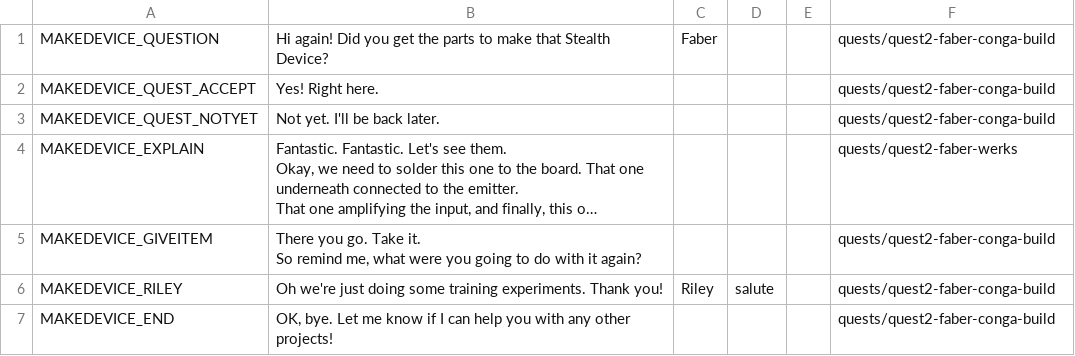
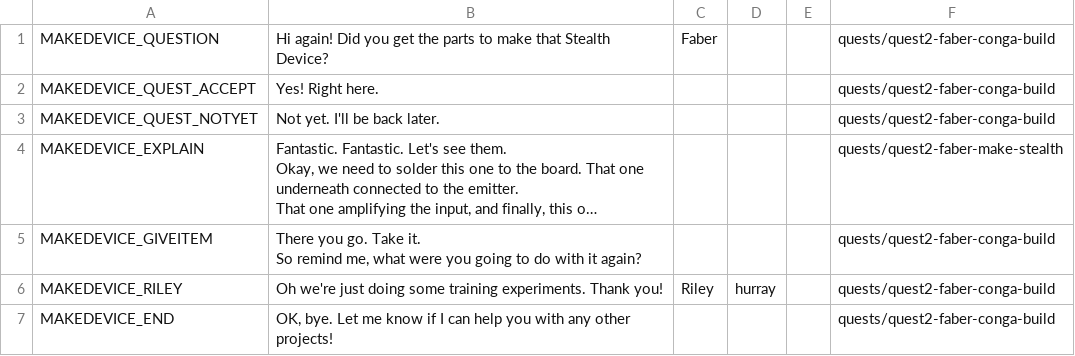
Before and after one commit to endlessm/clubhouse, a CSV file: data/quests_strings/makedevice.csv, drawn as a sheet; long unchanged cells end in …; the diff names each change by its address in the sheet, - before the commit and + after, or states it on an @@ line.

Commit message:
data: Update quests strings CSV
From sheets: all.

Quests requested for import: makedevice.

```diff
--- a/data/quests_strings/makedevice.csv
+++ b/data/quests_strings/makedevice.csv
-F4: quests/quest2-faber-werks
+F4: quests/quest2-faber-make-stealth
-D6: salute
+D6: hurray
```
